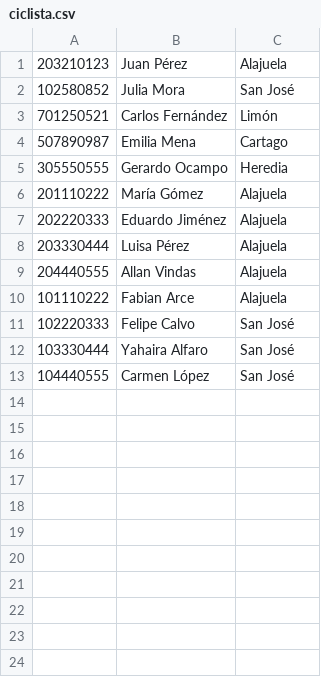
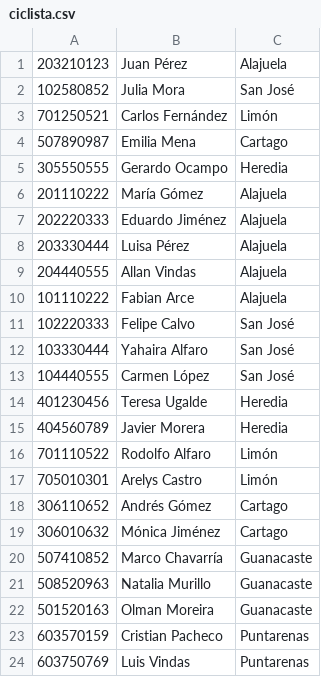
Before and after one commit to myorleny/bigdata, a CSV file: tarea1/ciclista.csv, drawn as a sheet; the diff names each change by its address in the sheet, - before the commit and + after, or states it on an @@ line.

```diff
--- a/tarea1/ciclista.csv
+++ b/tarea1/ciclista.csv
+row 14: 401230456 | Teresa Ugalde | Heredia
+row 15: 404560789 | Javier Morera | Heredia
+row 16: 701110522 | Rodolfo Alfaro | Limón
+row 17: 705010301 | Arelys Castro | Limón
+row 18: 306110652 | Andrés Gómez | Cartago
+row 19: 306010632 | Mónica Jiménez | Cartago
+row 20: 507410852 | Marco Chavarría | Guanacaste
+row 21: 508520963 | Natalia Murillo | Guanacaste
+row 22: 501520163 | Olman Moreira | Guanacaste
+row 23: 603570159 | Cristian Pacheco | Puntarenas
+row 24: 603750769 | Luis Vindas | Puntarenas
```
Also changed, not shown: tarea1/actividad.csv, tarea1/ruta.csv, 3 other files.
